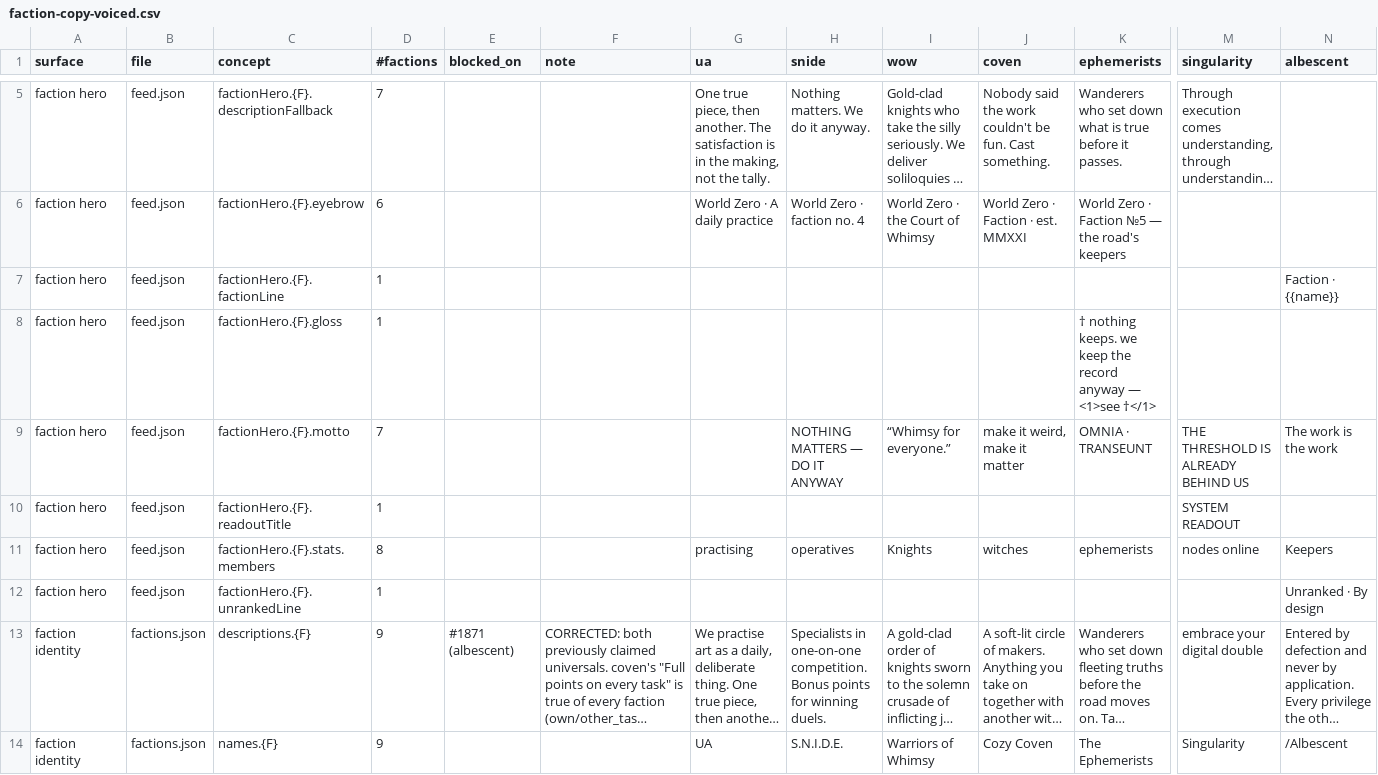
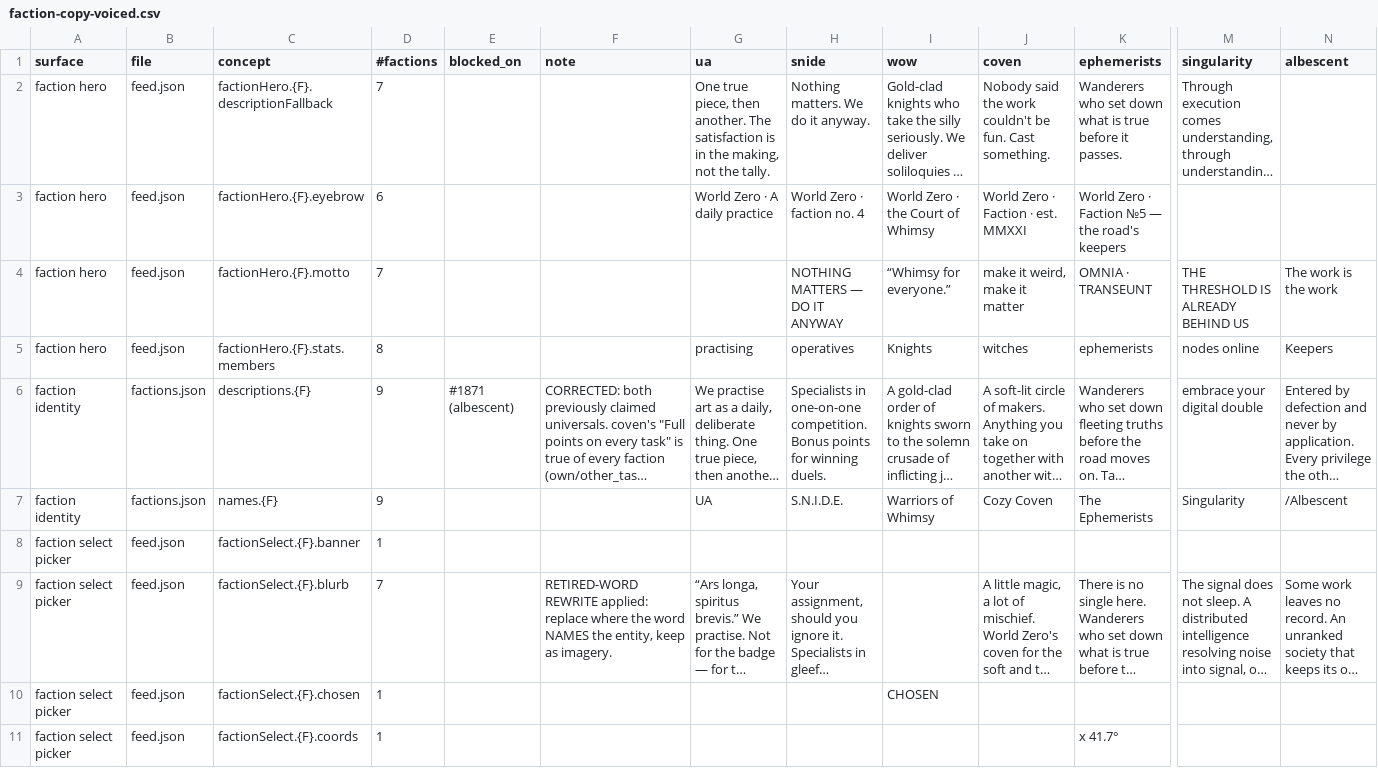
Before and after one commit to pixieofhugs/WorldZeroPlayground, a CSV file: docs/copy/faction-copy-voiced.csv, drawn as a sheet; only a part is shown, gaps mark what is left out; the shorter side is filled out with more unchanged rows; long unchanged cells end in …; rows hold the shown columns only; the diff covers the shown part only; the diff names each change by its address in the sheet, - before the commit and + after, or states it on an @@ line.

```diff
--- a/docs/copy/faction-copy-voiced.csv
+++ b/docs/copy/faction-copy-voiced.csv
-row 7: faction hero | feed.json | factionHero.{F}.factionLine | 1 |  |  |  |  |  |  |  |  | Faction · {{name}}
-row 8: faction hero | feed.json | factionHero.{F}.gloss | 1 |  |  |  |  |  |  | † nothing keeps. we keep the record anyway — <1>see †</1>
-row 10: faction hero | feed.json | factionHero.{F}.readoutTitle | 1 |  |  |  |  |  |  |  | SYSTEM READOUT
-row 12: faction hero | feed.json | factionHero.{F}.unrankedLine | 1 |  |  |  |  |  |  |  |  | Unranked · By design
```
Also changed, not shown: 5 removed rows elsewhere in this file, docs/copy/faction-copy-decisions.csv, 8 other files.
